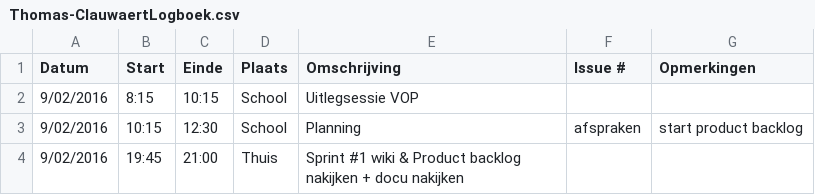
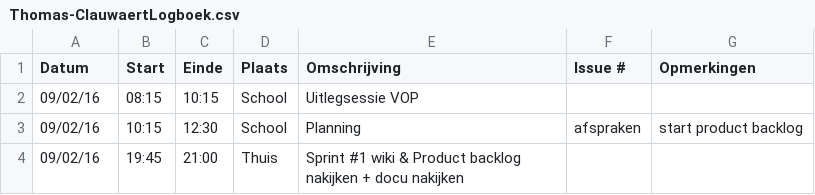
Before and after one commit to verkeergent/Traffic-Travel-Time-Analyzer-4, a CSV file: Thomas-ClauwaertLogboek.csv, drawn as a sheet.

Commit message:
nieuwe poging github view

```diff
--- a/Thomas-ClauwaertLogboek.csv
+++ b/Thomas-ClauwaertLogboek.csv
@@ -1,4 +1,4 @@
 Datum,Start,Einde,Plaats,Omschrijving,Issue #,Opmerkingen
-9/02/2016,8:15,10:15,School,Uitlegsessie VOP,,
-9/02/2016,10:15,12:30,School,Planning, afspraken, start product backlog,,
-9/02/2016,19:45,21:00,Thuis,Sprint #1 wiki & Product backlog nakijken + docu nakijken,,
+09/02/16,08:15,10:15,School,Uitlegsessie VOP,,
+09/02/16,10:15,12:30,School,Planning, afspraken, start product backlog,,
+09/02/16,19:45,21:00,Thuis,Sprint #1 wiki & Product backlog nakijken + docu nakijken,,
```
